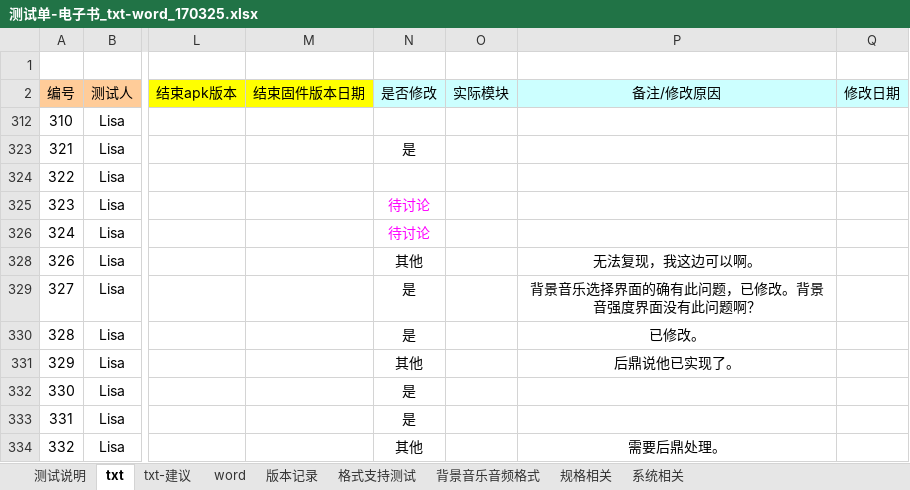
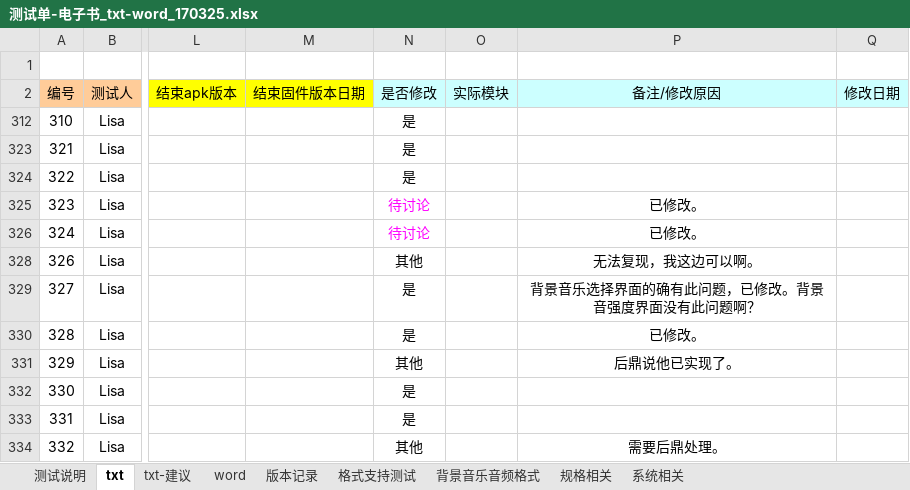
Before and after one commit to weizhiping/ebook, an Excel workbook: 测试单-电子书_txt-word_170325.xlsx, sheet txt, drawn as a sheet; only a part is shown, gaps mark what is left out; values as stored, in another font and other column widths than the file's, no borders; conditional formats not drawn; the diff names each change by its address in the sheet, - before the commit and + after, or states it on an @@ line.

```diff
--- a/测试单-电子书_txt-word_170325.xlsx (sheet txt)
+++ b/测试单-电子书_txt-word_170325.xlsx (sheet txt)
-N312 (是否修改): (empty)
+N312 (是否修改): 是
-N324 (是否修改): (empty)
+N324 (是否修改): 是
-P325:P326 (备注/修改原因): (empty)
+P325:P326 (备注/修改原因): 已修改。
```
Also changed, not shown: 4 other files.
